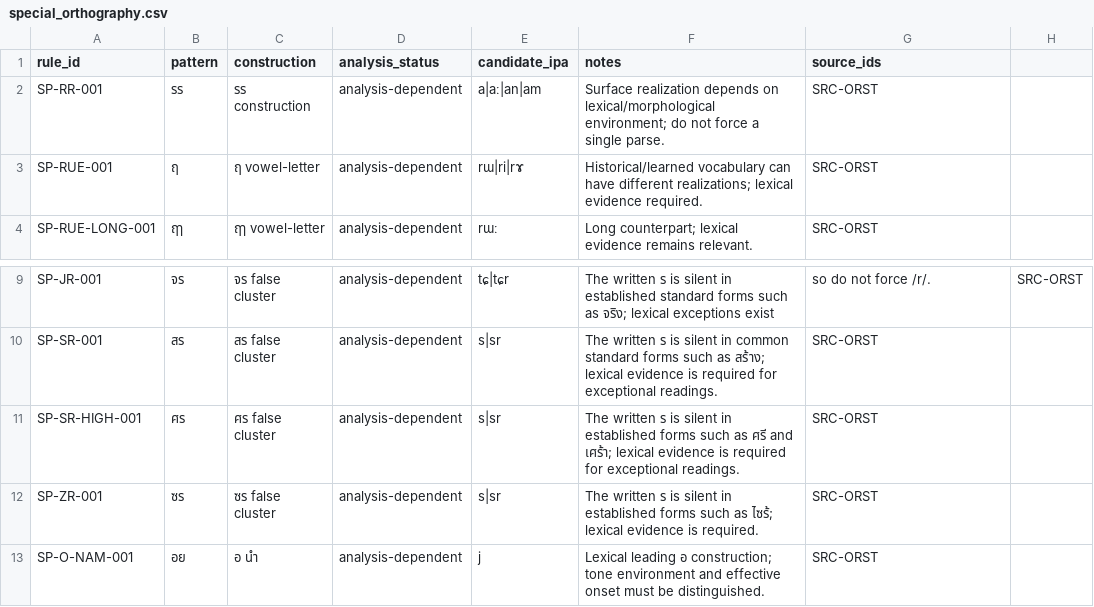
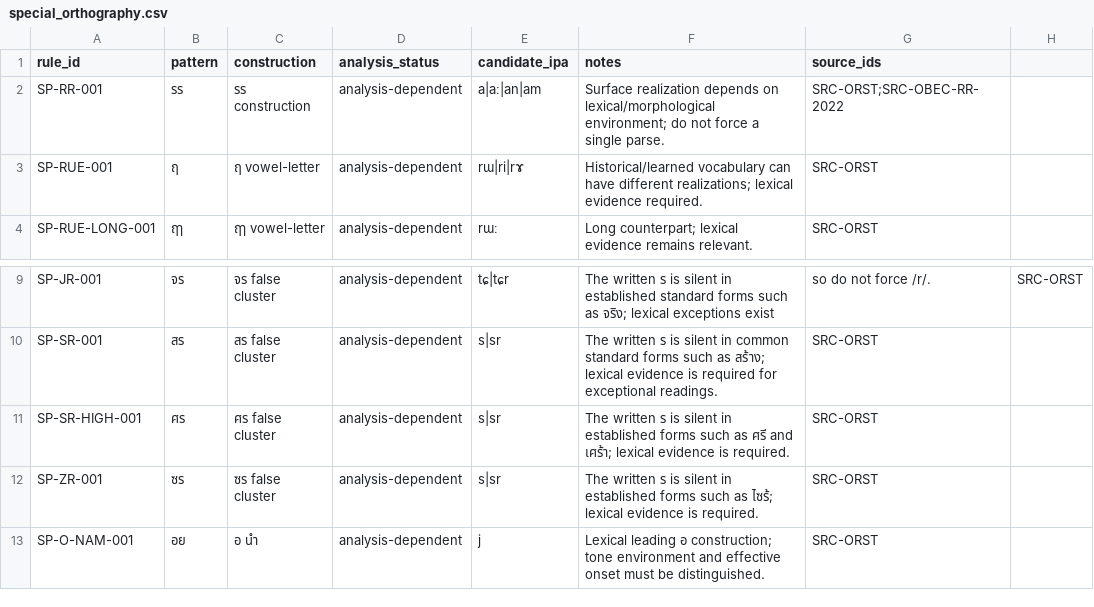
Before and after one commit to ClippyFirst/Thai-Ukrainian-Phonetic-System, a CSV file: data/thai/special_orthography.csv, drawn as a sheet; only a part is shown, gaps mark what is left out.

```diff
--- a/data/thai/special_orthography.csv
+++ b/data/thai/special_orthography.csv
@@ -1,3 +1,3 @@
 rule_id,pattern,construction,analysis_status,candidate_ipa,notes,source_ids
-SP-RR-001,รร,รร construction,analysis-dependent,a|aː|an|am,Surface realization depends on lexical/morphological environment; do not force a single parse.,SRC-ORST
+SP-RR-001,รร,รร construction,analysis-dependent,a|aː|an|am,Surface realization depends on lexical/morphological environment; do not force a single parse.,SRC-ORST;SRC-OBEC-RR-2022
 SP-RUE-001,ฤ,ฤ vowel-letter,analysis-dependent,rɯ|ri|rɤ,Historical/learned vocabulary can have different realizations; lexical evidence required.,SRC-ORST
@@ -10,3 +10,3 @@ SP-JR-001,จร,จร false cluster,analysis-dependent,tɕ|tɕr,The written
 SP-SR-001,สร,สร false cluster,analysis-dependent,s|sr,The written ร is silent in common standard forms such as สร้าง; lexical evidence is required for exceptional readings.,SRC-ORST
-SP-SR-HIGH-001,ศร,ศร false cluster,analysis-dependent,s|sr,The written ร is silent in established forms such as ศรี and เศร้า; lexical evidence is required for exceptional readings.,SRC-ORST
+SP-SR-HIGH-001,ศร,ศร false cluster,analysis-dependent,s|sr,The written ร is silent in established forms such as ศรี and เศร้า; lexical evidence is required.,SRC-ORST
 SP-ZR-001,ซร,ซร false cluster,analysis-dependent,s|sr,The written ร is silent in established forms such as ไซร้; lexical evidence is required.,SRC-ORST
```
Also changed, not shown: data/thai/sources.csv, data/thai/text_lexicon.tsv, 1 other file.
